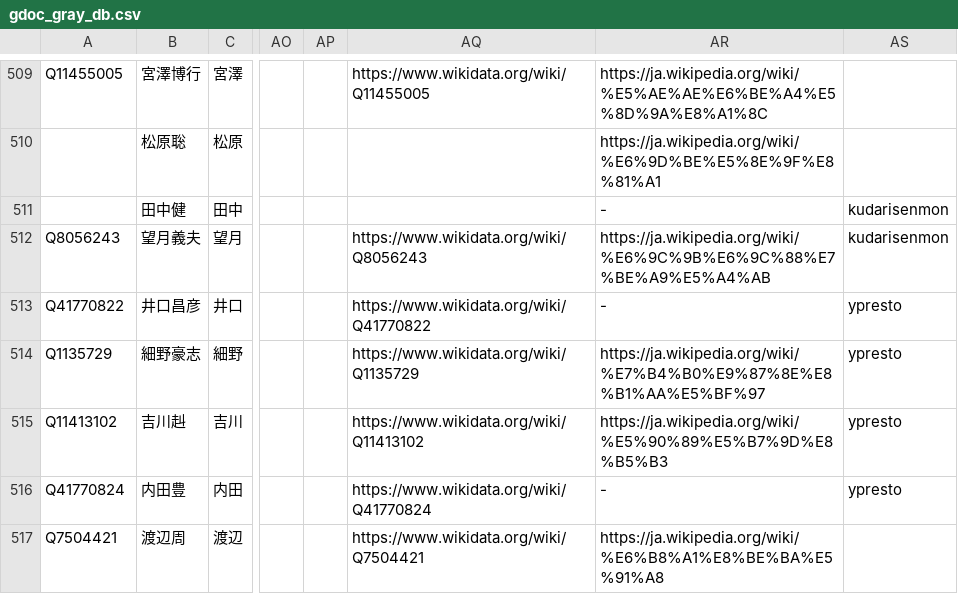
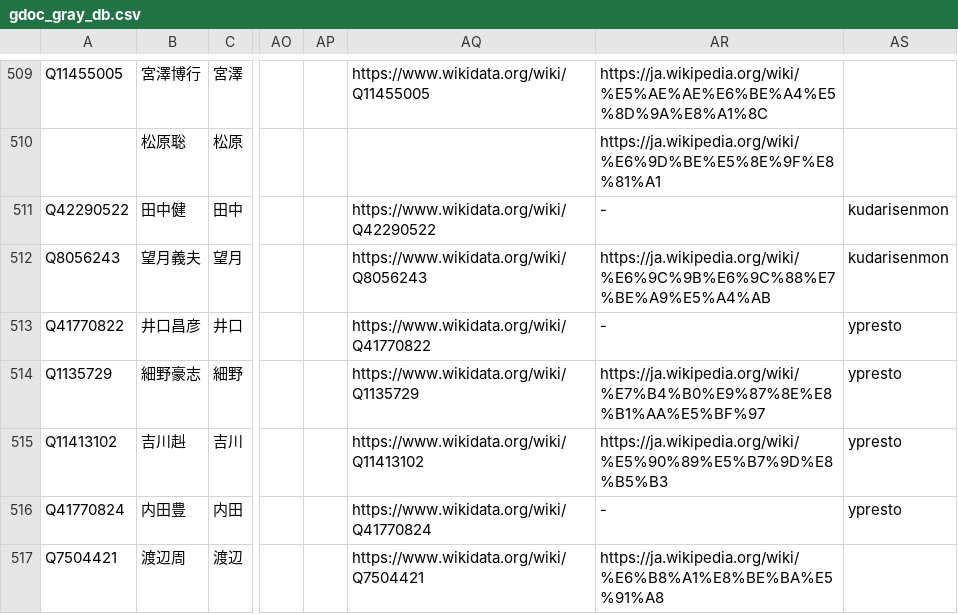
Before and after one commit to hkwi/shuin48pre, a CSV file: docs/gdoc_gray_db.csv, drawn as a sheet; only a part is shown, gaps mark what is left out; the diff names each change by its address in the sheet, - before the commit and + after, or states it on an @@ line.

Commit message:
sync

```diff
--- a/docs/gdoc_gray_db.csv
+++ b/docs/gdoc_gray_db.csv
-A511: (empty)
+A511: Q42290522
-AQ511: (empty)
+AQ511: https://www.wikidata.org/wiki/Q42290522
```
